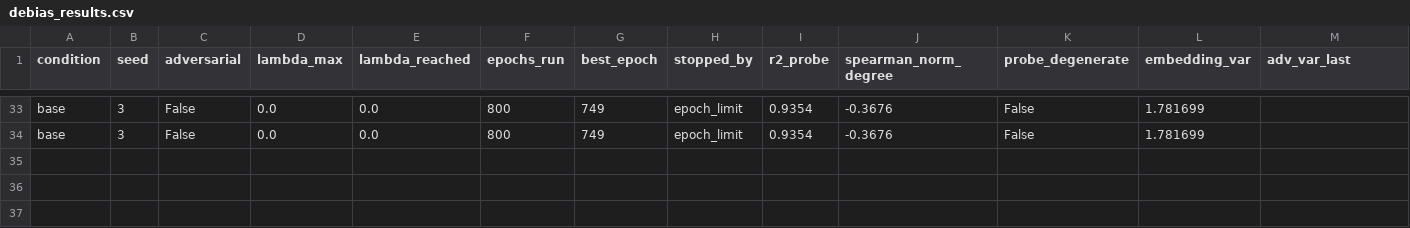
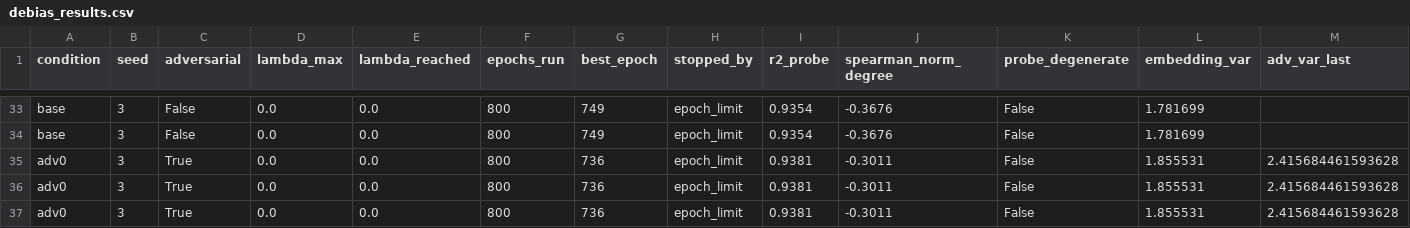
Before and after one commit to mametaeverzat014-cell/DDI-Net, a CSV file: reports/debias_results.csv, drawn as a sheet; only a part is shown, gaps mark what is left out; rows hold the shown columns only; the diff names each change by its address in the sheet, - before the commit and + after, or states it on an @@ line.

```diff
--- a/reports/debias_results.csv
+++ b/reports/debias_results.csv
+row 35: adv0 | 3 | True | 0.0 | 0.0 | 800 | 736 | epoch_limit | 0.9381 | -0.3011 | False | 1.855531 | 2.415684461593628
+row 36: adv0 | 3 | True | 0.0 | 0.0 | 800 | 736 | epoch_limit | 0.9381 | -0.3011 | False | 1.855531 | 2.415684461593628
+row 37: adv0 | 3 | True | 0.0 | 0.0 | 800 | 736 | epoch_limit | 0.9381 | -0.3011 | False | 1.855531 | 2.415684461593628
```
